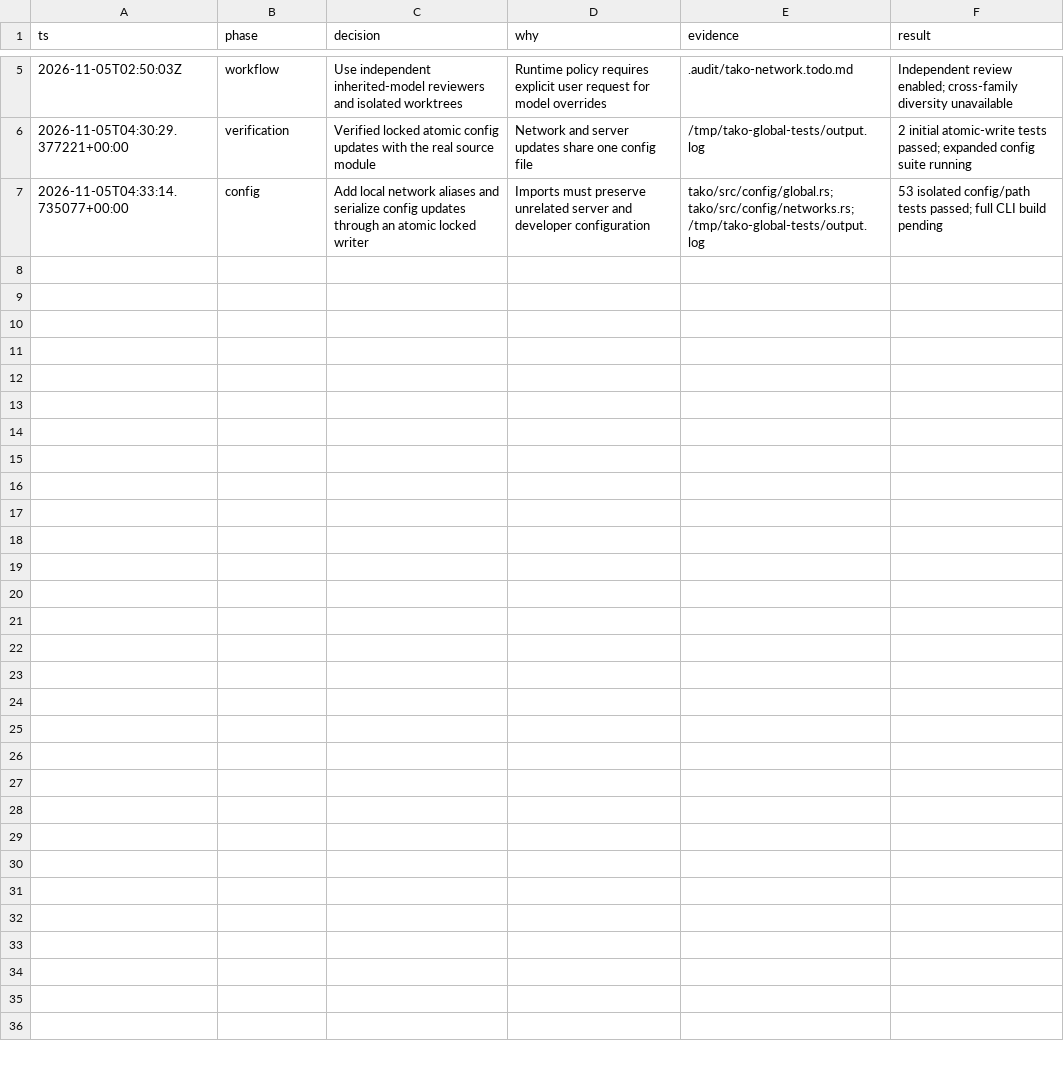
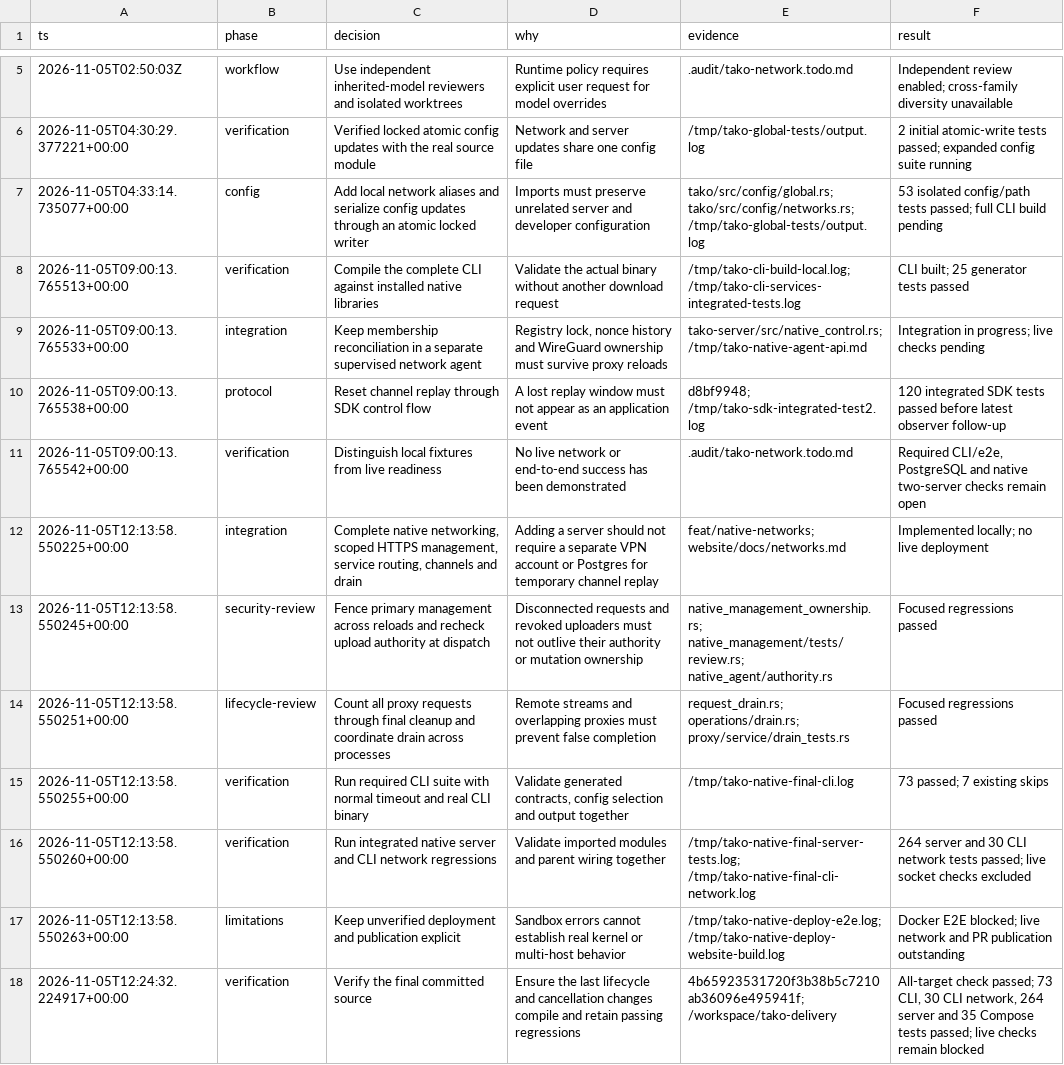
Before and after one commit to tako-sh/tako, a TSV file: .audit/tako-network.tsv, drawn as a sheet; only a part is shown, gaps mark what is left out.

Commit message:
docs: record native network verification and outstanding live checks

```diff
--- a/.audit/tako-network.tsv
+++ b/.audit/tako-network.tsv
@@ -7 +7,12 @@ ts	phase	decision	why	evidence	result
 2026-11-05T04:33:14.735077+00:00	config	Add local network aliases and serialize config updates through an atomic locked writer	Imports must preserve unrelated server and developer configuration	tako/src/config/global.rs; tako/src/config/networks.rs; /tmp/tako-global-tests/output.log	53 isolated config/path tests passed; full CLI build pending
+2026-11-05T09:00:13.765513+00:00	verification	Compile the complete CLI against installed native libraries	Validate the actual binary without another download request	/tmp/tako-cli-build-local.log; /tmp/tako-cli-services-integrated-tests.log	CLI built; 25 generator tests passed
+2026-11-05T09:00:13.765533+00:00	integration	Keep membership reconciliation in a separate supervised network agent	Registry lock, nonce history and WireGuard ownership must survive proxy reloads	tako-server/src/native_control.rs; /tmp/tako-native-agent-api.md	Integration in progress; live checks pending
+2026-11-05T09:00:13.765538+00:00	protocol	Reset channel replay through SDK control flow	A lost replay window must not appear as an application event	d8bf9948; /tmp/tako-sdk-integrated-test2.log	120 integrated SDK tests passed before latest observer follow-up
+2026-11-05T09:00:13.765542+00:00	verification	Distinguish local fixtures from live readiness	No live network or end-to-end success has been demonstrated	.audit/tako-network.todo.md	Required CLI/e2e, PostgreSQL and native two-server checks remain open
+2026-11-05T12:13:58.550225+00:00	integration	Complete native networking, scoped HTTPS management, service routing, channels and drain	Adding a server should not require a separate VPN account or Postgres for temporary channel replay	feat/native-networks; website/docs/networks.md	Implemented locally; no live deployment
+2026-11-05T12:13:58.550245+00:00	security-review	Fence primary management across reloads and recheck upload authority at dispatch	Disconnected requests and revoked uploaders must not outlive their authority or mutation ownership	native_management_ownership.rs; native_management/tests/review.rs; native_agent/authority.rs	Focused regressions passed
+2026-11-05T12:13:58.550251+00:00	lifecycle-review	Count all proxy requests through final cleanup and coordinate drain across processes	Remote streams and overlapping proxies must prevent false completion	request_drain.rs; operations/drain.rs; proxy/service/drain_tests.rs	Focused regressions passed
+2026-11-05T12:13:58.550255+00:00	verification	Run required CLI suite with normal timeout and real CLI binary	Validate generated contracts, config selection and output together	/tmp/tako-native-final-cli.log	73 passed; 7 existing skips
+2026-11-05T12:13:58.550260+00:00	verification	Run integrated native server and CLI network regressions	Validate imported modules and parent wiring together	/tmp/tako-native-final-server-tests.log; /tmp/tako-native-final-cli-network.log	264 server and 30 CLI network tests passed; live socket checks excluded
+2026-11-05T12:13:58.550263+00:00	limitations	Keep unverified deployment and publication explicit	Sandbox errors cannot establish real kernel or multi-host behavior	/tmp/tako-native-deploy-e2e.log; /tmp/tako-native-deploy-website-build.log	Docker E2E blocked; live network and PR publication outstanding
+2026-11-05T12:24:32.224917+00:00	verification	Verify the final committed source	Ensure the last lifecycle and cancellation changes compile and retain passing regressions	4b65923531720f3b38b5c7210ab36096e495941f; /workspace/tako-delivery	All-target check passed; 73 CLI, 30 CLI network, 264 server and 35 Compose tests passed; live checks remain blocked
```
Also changed, not shown: 2 other files.
